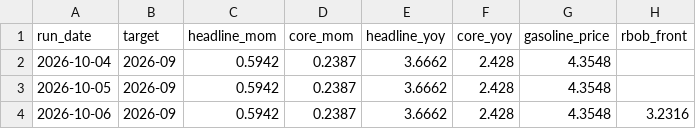
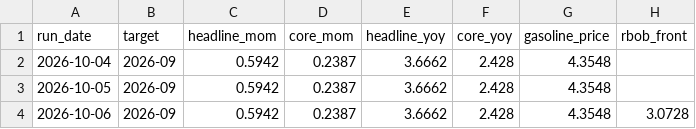
Before and after one commit to macroconvexity/arthurmota, a CSV file: inflation/data/history.csv, drawn as a sheet.

```diff
--- a/inflation/data/history.csv
+++ b/inflation/data/history.csv
@@ -3,2 +3,2 @@ run_date,target,headline_mom,core_mom,headline_yoy,core_yoy,gasoline_price,rbob_
 2026-10-05,2026-09,0.5942,0.2387,3.6662,2.428,4.3548,
-2026-10-06,2026-09,0.5942,0.2387,3.6662,2.428,4.3548,3.2316
+2026-10-06,2026-09,0.5942,0.2387,3.6662,2.428,4.3548,3.0728
```
Also changed, not shown: inflation/data/gasoline_weekly.csv, inflation/data/path.csv, 1 other file.
